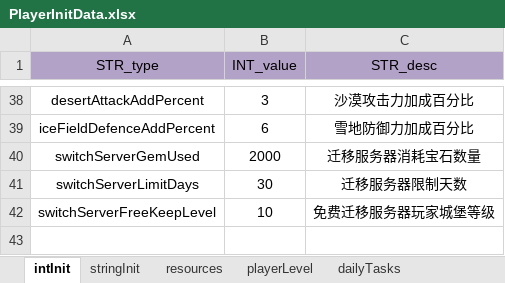
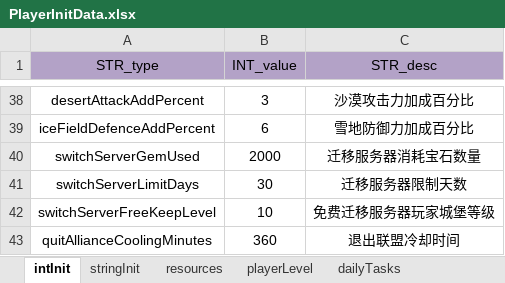
Before and after one commit to ModunZhang/dragonfall_client, an Excel workbook: Dragonfall/gameData/shared/PlayerInitData.xlsx, sheet intInit, drawn as a sheet; only a part is shown, gaps mark what is left out; values as stored, in another font and other column widths than the file's, no borders; the diff names each change by its address in the sheet, - before the commit and + after, or states it on an @@ line.

```diff
--- a/Dragonfall/gameData/shared/PlayerInitData.xlsx (sheet intInit)
+++ b/Dragonfall/gameData/shared/PlayerInitData.xlsx (sheet intInit)
+row 43: quitAllianceCoolingMinutes | 360 | 退出联盟冷却时间
```
Also changed, not shown: Dragonfall/gameData/shared/AllianceInitData.xlsx, Dragonfall/gameData/shared/Errors.xlsx, 7 other files.
